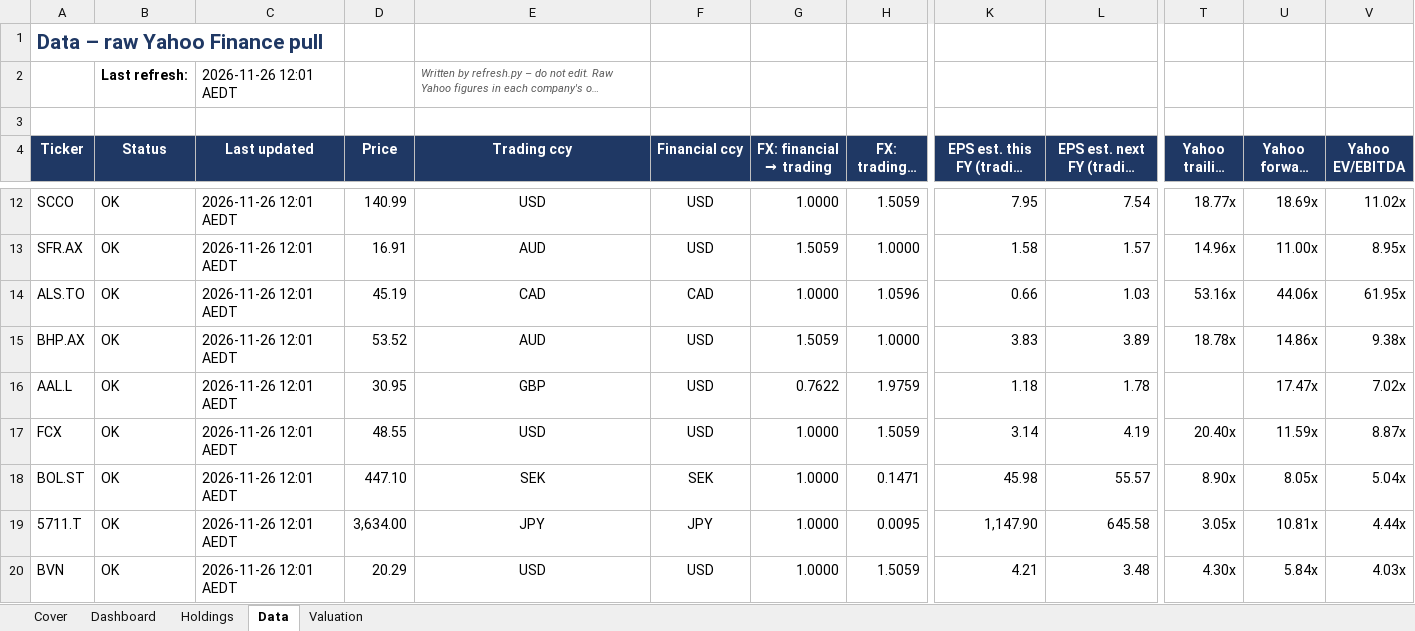
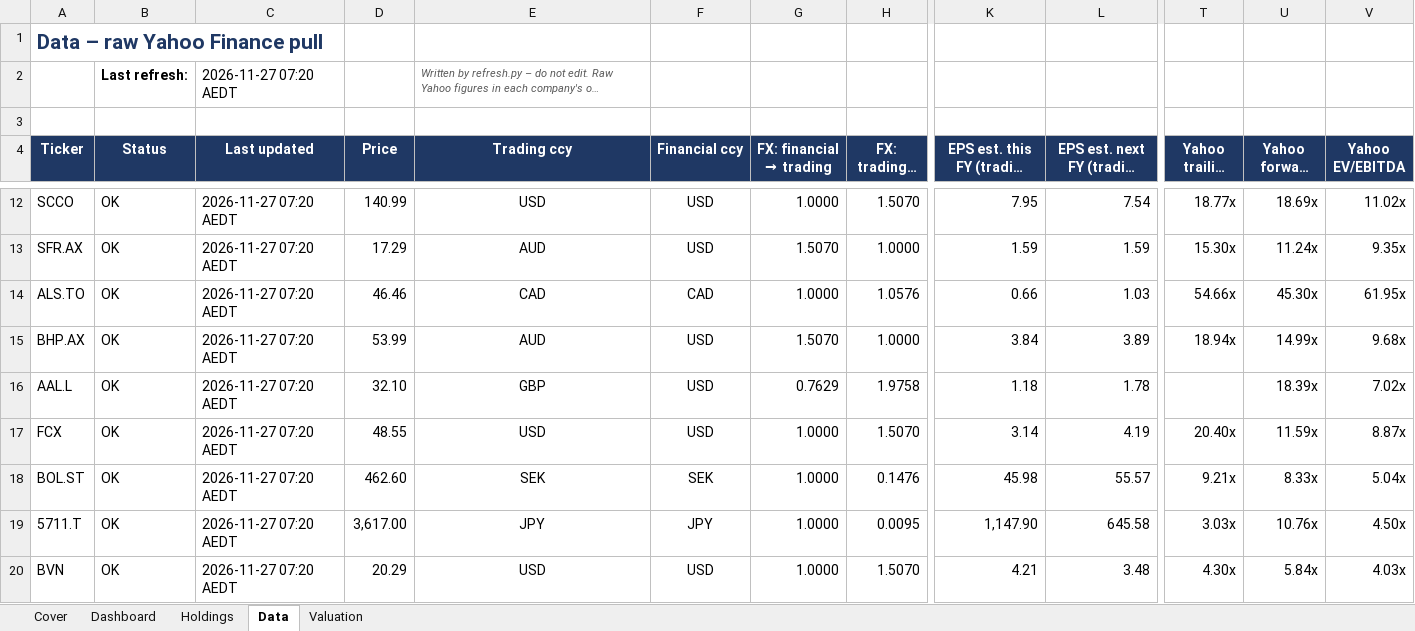
Before and after one commit to m-nihalkhan/CPPR-Valuation, an Excel workbook: CPPR_Valuation_Model.xlsx, sheet Data, drawn as a sheet; only a part is shown, gaps mark what is left out; long unchanged cells end in …; values as stored, in another font and other column widths than the file's, no borders; conditional formats not drawn; the diff covers the shown part only; the diff names each change by its address in the sheet, - before the commit and + after, or states it on an @@ line.

```diff
--- a/CPPR_Valuation_Model.xlsx (sheet Data)
+++ b/CPPR_Valuation_Model.xlsx (sheet Data)
-C2 (Last updated): 2026-11-26 12:01 AEDT
+C2 (Last updated): 2026-11-27 07:20 AEDT
-C12:C20 (Last updated): 2026-11-26 12:01 AEDT
+C12:C20 (Last updated): 2026-11-27 07:20 AEDT
-H12 (FX: trading → AUD): 1.5059
+H12 (FX: trading → AUD): 1.5070
-D13 (Price): 16.91
+D13 (Price): 17.29
-G13 (FX: financial → trading): 1.5059
+G13 (FX: financial → trading): 1.5070
-K13 (EPS est. this FY (trading ccy)): 1.58
+K13 (EPS est. this FY (trading ccy)): 1.59
-L13 (EPS est. next FY (trading ccy)): 1.57
+L13 (EPS est. next FY (trading ccy)): 1.59
-T13 (Yahoo trailing P/E): 14.96x
+T13 (Yahoo trailing P/E): 15.30x
-U13 (Yahoo forward P/E): 11.00x
+U13 (Yahoo forward P/E): 11.24x
-V13 (Yahoo EV/EBITDA): 8.95x
+V13 (Yahoo EV/EBITDA): 9.35x
-D14 (Price): 45.19
+D14 (Price): 46.46
-H14 (FX: trading → AUD): 1.0596
+H14 (FX: trading → AUD): 1.0576
-T14 (Yahoo trailing P/E): 53.16x
+T14 (Yahoo trailing P/E): 54.66x
-U14 (Yahoo forward P/E): 44.06x
+U14 (Yahoo forward P/E): 45.30x
-D15 (Price): 53.52
+D15 (Price): 53.99
-G15 (FX: financial → trading): 1.5059
+G15 (FX: financial → trading): 1.5070
-K15 (EPS est. this FY (trading ccy)): 3.83
+K15 (EPS est. this FY (trading ccy)): 3.84
-T15 (Yahoo trailing P/E): 18.78x
+T15 (Yahoo trailing P/E): 18.94x
-U15 (Yahoo forward P/E): 14.86x
+U15 (Yahoo forward P/E): 14.99x
-V15 (Yahoo EV/EBITDA): 9.38x
+V15 (Yahoo EV/EBITDA): 9.68x
-D16 (Price): 30.95
+D16 (Price): 32.10
-G16 (FX: financial → trading): 0.7622
+G16 (FX: financial → trading): 0.7629
-H16 (FX: trading → AUD): 1.9759
+H16 (FX: trading → AUD): 1.9758
-U16 (Yahoo forward P/E): 17.47x
+U16 (Yahoo forward P/E): 18.39x
-H17 (FX: trading → AUD): 1.5059
+H17 (FX: trading → AUD): 1.5070
-D18 (Price): 447.10
+D18 (Price): 462.60
-H18 (FX: trading → AUD): 0.1471
+H18 (FX: trading → AUD): 0.1476
-T18 (Yahoo trailing P/E): 8.90x
+T18 (Yahoo trailing P/E): 9.21x
-U18 (Yahoo forward P/E): 8.05x
+U18 (Yahoo forward P/E): 8.33x
-D19 (Price): 3,634.00
+D19 (Price): 3,617.00
-T19 (Yahoo trailing P/E): 3.05x
+T19 (Yahoo trailing P/E): 3.03x
-U19 (Yahoo forward P/E): 10.81x
+U19 (Yahoo forward P/E): 10.76x
-V19 (Yahoo EV/EBITDA): 4.44x
+V19 (Yahoo EV/EBITDA): 4.50x
-H20 (FX: trading → AUD): 1.5059
+H20 (FX: trading → AUD): 1.5070
```
Also changed, not shown: 201 edited cells elsewhere in this sheet, 1 other file.
